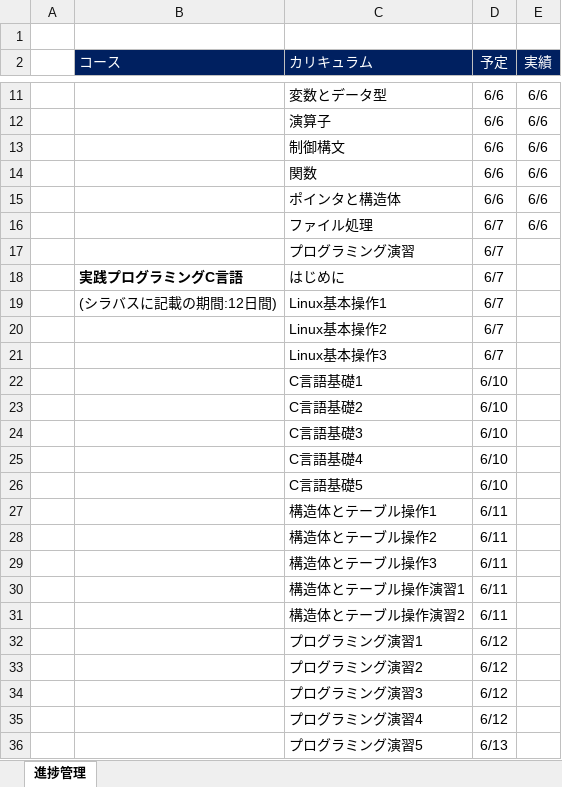
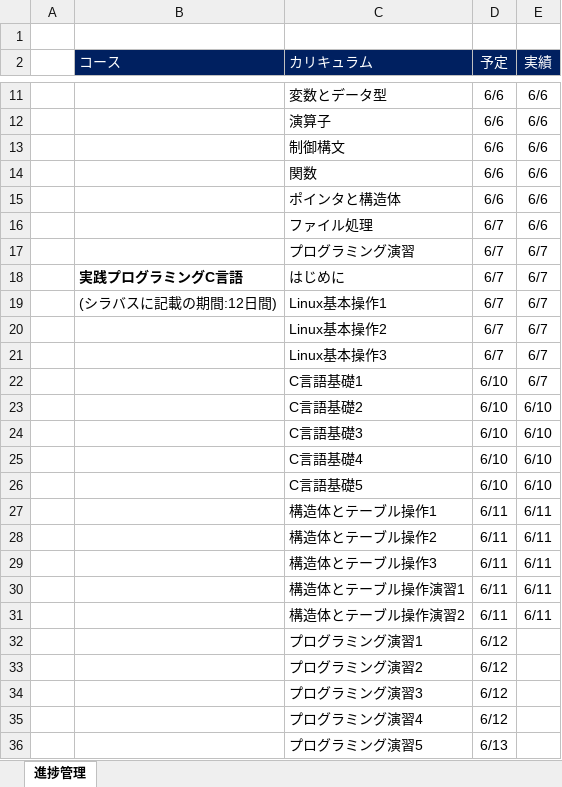
Before and after one commit to azreus906/10031s0001, an Excel workbook: management/SOBC_ProgressManagement.xlsx, sheet 進捗管理, drawn as a sheet; only a part is shown, gaps mark what is left out; values as stored, in another font and other column widths than the file's, no borders; charts and pictures not drawn; the diff names each change by its address in the sheet, - before the commit and + after, or states it on an @@ line.

Commit message:
Update SOBC_ProgressManagement.xlsx

```diff
--- a/management/SOBC_ProgressManagement.xlsx (sheet 進捗管理)
+++ b/management/SOBC_ProgressManagement.xlsx (sheet 進捗管理)
-E17:E22 (実績): (empty)
+E17:E22 (実績): 6/7
-E23:E26 (実績): (empty)
+E23:E26 (実績): 6/10
-E27:E31 (実績): (empty)
+E27:E31 (実績): 6/11
```
Also changed, not shown: charts or pictures.
